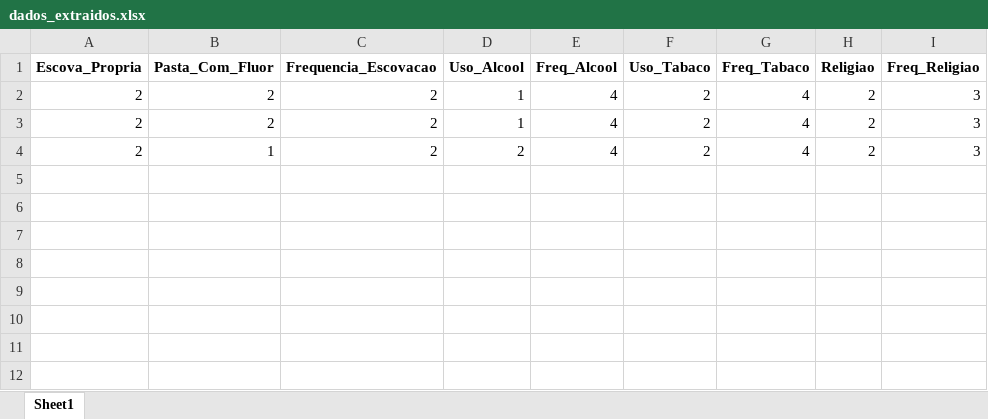
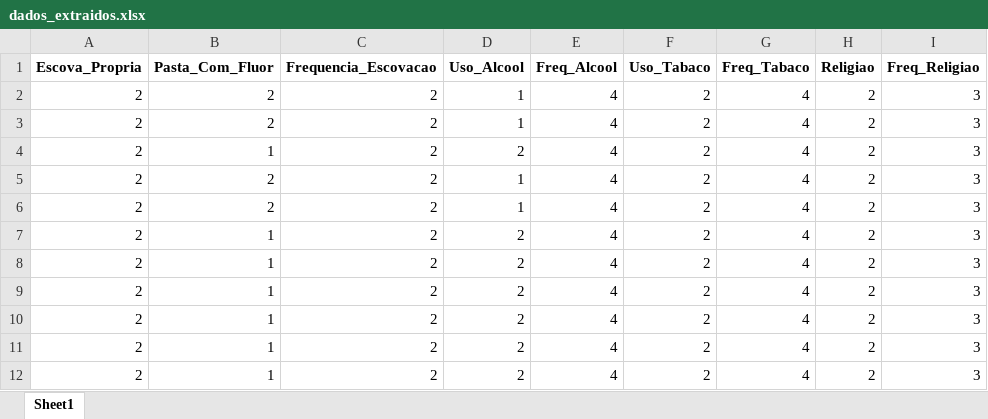
Before and after one commit to daviccarneiro/compsci, an Excel workbook: FIA/OCR_Ficha_COLGATE/dados_extraidos.xlsx, sheet Sheet1, drawn as a sheet; values as stored, in another font and other column widths than the file's, no borders; the diff names each change by its address in the sheet, - before the commit and + after, or states it on an @@ line.

```diff
--- a/FIA/OCR_Ficha_COLGATE/dados_extraidos.xlsx (sheet Sheet1)
+++ b/FIA/OCR_Ficha_COLGATE/dados_extraidos.xlsx (sheet Sheet1)
+row 5: 2 | 2 | 2 | 1 | 4 | 2 | 4 | 2 | 3
+row 6: 2 | 2 | 2 | 1 | 4 | 2 | 4 | 2 | 3
+row 7: 2 | 1 | 2 | 2 | 4 | 2 | 4 | 2 | 3
+row 8: 2 | 1 | 2 | 2 | 4 | 2 | 4 | 2 | 3
+row 9: 2 | 1 | 2 | 2 | 4 | 2 | 4 | 2 | 3
+row 10: 2 | 1 | 2 | 2 | 4 | 2 | 4 | 2 | 3
+row 11: 2 | 1 | 2 | 2 | 4 | 2 | 4 | 2 | 3
+row 12: 2 | 1 | 2 | 2 | 4 | 2 | 4 | 2 | 3
```
Also changed, not shown: 3 other files.
